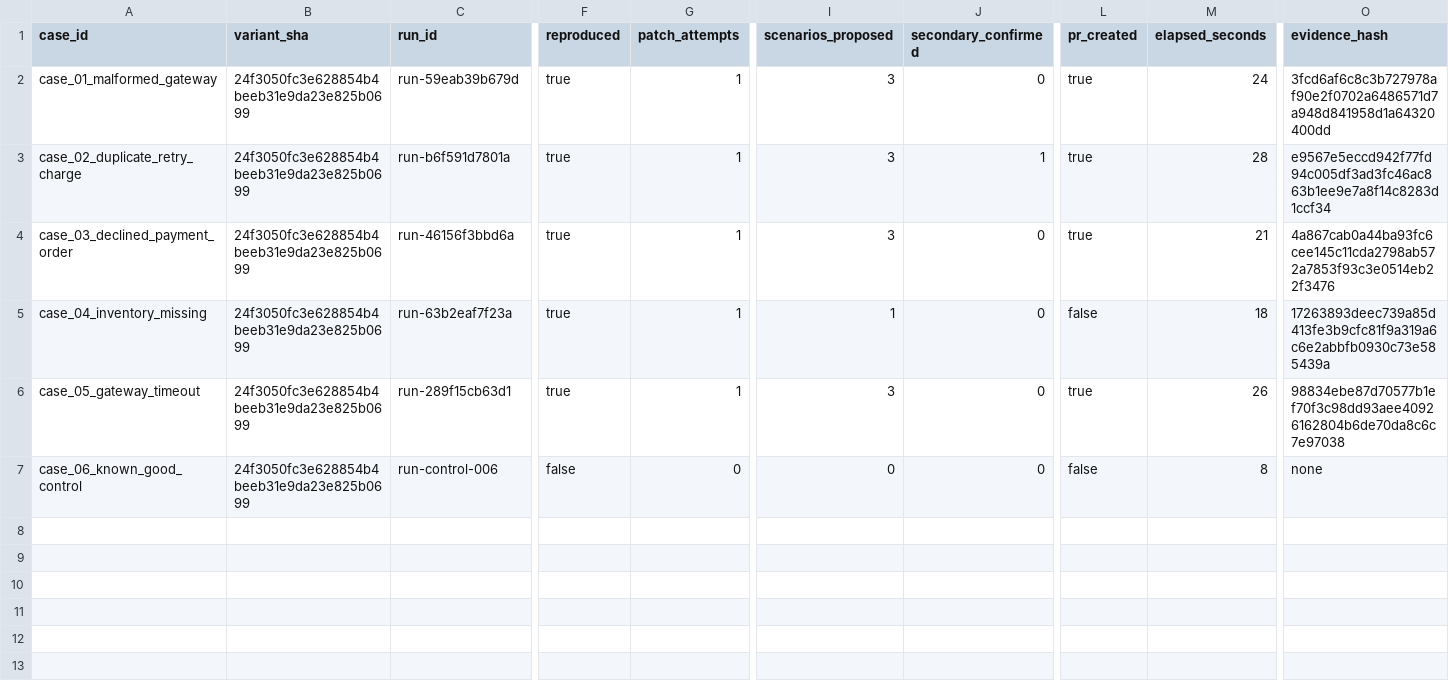
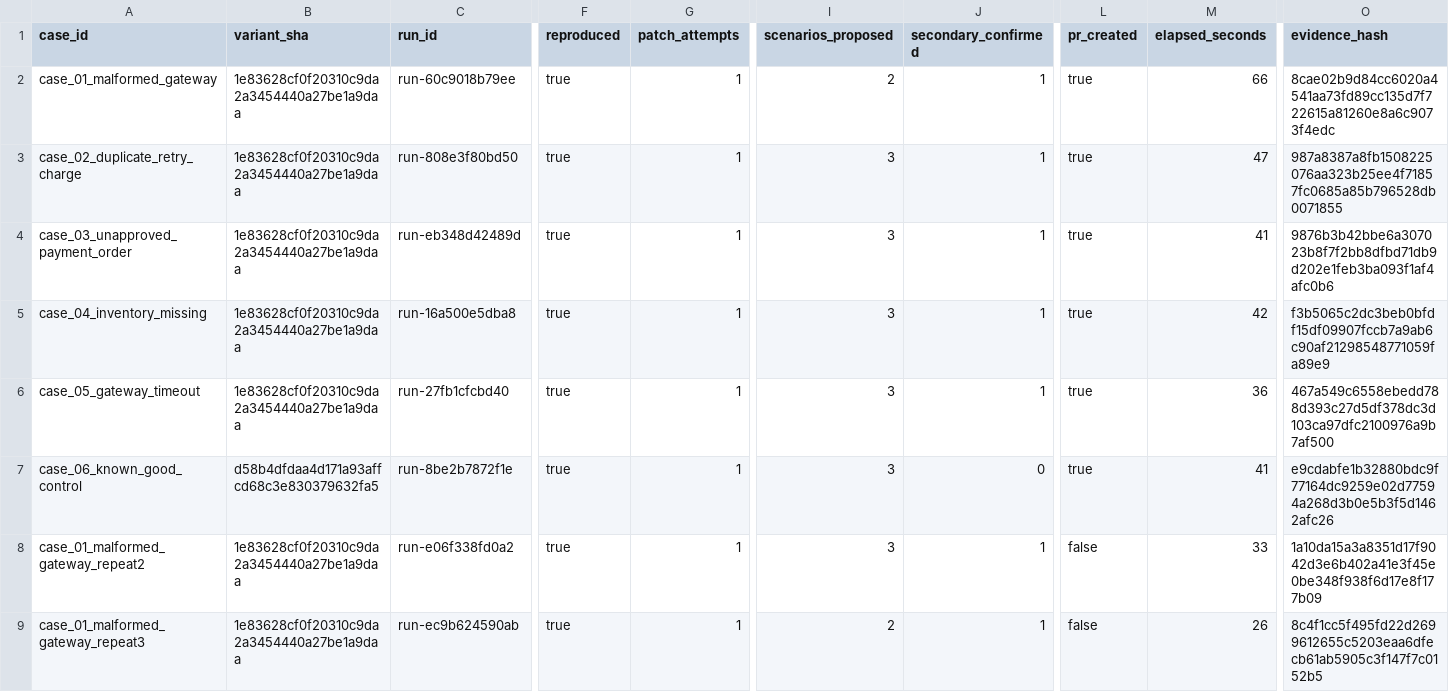
Before and after one commit to AIForge10/patchwarden, a CSV file: docs/evaluation.csv, drawn as a sheet; only a part is shown, gaps mark what is left out; rows hold the shown columns only; the diff covers the shown part only; the diff names each change by its address in the sheet, - before the commit and + after, or states it on an @@ line.

Commit message:
Run code in E2B, confirm discoveries with a negative control, and rebuild the evaluation from live runs
Sandbox: commands that execute repository code (pytest, the trusted scenario
runner) now run in an E2B microVM whose egress is limited to PyPI; the pinned
checkout stays in a local workspace where git applies patches. SANDBOX_BACKEND
selects e2b/local (auto: E2B when E2B_API_KEY is set); tests force local.

Discovery: a violation is confirmed only if it reproduces twice and the same
scenario holds on the known-good control gateway. Protected hashes now cover
every demo test file and the control gateway.

Demo app (mirrored to patchwarden-demo @ 1e83628): four reported incidents with
their own reproducers and one hidden double charge that no alert or test names,
all disclosed in seed_variants/README.md; known-good branch @ d58b4df.

Context: when a failure names only the test, follow that test's imports to the
code under test.

Evaluation: six cases plus two repeats run live (Nemotron 3 Super, E2B, Tavily);
docs/evaluation.csv is rebuilt from the event log and evidence by
scripts/build_evaluation.py, with the evidence copies committed. README,
architecture, demo script, setup and feedback updated.

```diff
--- a/docs/evaluation.csv
+++ b/docs/evaluation.csv
-B2:B6 (variant_sha): 24f3050fc3e628854b4beeb31e9da23e825b0699
+B2:B6 (variant_sha): 1e83628cf0f20310c9da2a3454440a27be1a9daa
-C2 (run_id): run-59eab39b679d
+C2 (run_id): run-60c9018b79ee
-I2 (scenarios_proposed): 3
+I2 (scenarios_proposed): 2
-J2 (secondary_confirmed): 0
+J2 (secondary_confirmed): 1
-M2 (elapsed_seconds): 24
+M2 (elapsed_seconds): 66
-O2 (evidence_hash): 3fcd6af6c8c3b727978af90e2f0702a6486571d7a948d841958d1a64320400dd
+O2 (evidence_hash): 8cae02b9d84cc6020a4541aa73fd89cc135d7f722615a81260e8a6c9073f4edc
-C3 (run_id): run-b6f591d7801a
+C3 (run_id): run-808e3f80bd50
-M3 (elapsed_seconds): 28
+M3 (elapsed_seconds): 47
-O3 (evidence_hash): e9567e5eccd942f77fd94c005df3ad3fc46ac863b1ee9e7a8f14c8283d1ccf34
+O3 (evidence_hash): 987a8387a8fb1508225076aa323b25ee4f71857fc0685a85b796528db0071855
-A4 (case_id): case_03_declined_payment_order
+A4 (case_id): case_03_unapproved_payment_order
-C4 (run_id): run-46156f3bbd6a
+C4 (run_id): run-eb348d42489d
-J4:J6 (secondary_confirmed): 0
+J4:J6 (secondary_confirmed): 1
-M4 (elapsed_seconds): 21
+M4 (elapsed_seconds): 41
-O4 (evidence_hash): 4a867cab0a44ba93fc6cee145c11cda2798ab572a7853f93c3e0514eb22f3476
+O4 (evidence_hash): 9876b3b42bbe6a307023b8f7f2bb8dfbd71db9d202e1feb3ba093f1af4afc0b6
-C5 (run_id): run-63b2eaf7f23a
+C5 (run_id): run-16a500e5dba8
-I5 (scenarios_proposed): 1
+I5 (scenarios_proposed): 3
-L5 (pr_created): false
+L5 (pr_created): true
-M5 (elapsed_seconds): 18
+M5 (elapsed_seconds): 42
-O5 (evidence_hash): 17263893deec739a85d413fe3b9cfc81f9a319a6c6e2abbfb0930c73e585439a
+O5 (evidence_hash): f3b5065c2dc3beb0bfdf15df09907fccb7a9ab6c90af21298548771059fa89e9
-C6 (run_id): run-289f15cb63d1
+C6 (run_id): run-27fb1cfcbd40
-M6 (elapsed_seconds): 26
+M6 (elapsed_seconds): 36
-O6 (evidence_hash): 98834ebe87d70577b1ef70f3c98dd93aee40926162804b6de70da8c6c7e97038
+O6 (evidence_hash): 467a549c6558ebedd788d393c27d5df378dc3d103ca97dfc2100976a9b7af500
-B7 (variant_sha): 24f3050fc3e628854b4beeb31e9da23e825b0699
+B7 (variant_sha): d58b4dfdaa4d171a93affcd68c3e830379632fa5
-C7 (run_id): run-control-006
+C7 (run_id): run-8be2b7872f1e
-F7 (reproduced): false
+F7 (reproduced): true
-G7 (patch_attempts): 0
+G7 (patch_attempts): 1
-I7 (scenarios_proposed): 0
+I7 (scenarios_proposed): 3
-L7 (pr_created): false
+L7 (pr_created): true
-M7 (elapsed_seconds): 8
+M7 (elapsed_seconds): 41
-O7 (evidence_hash): none
+O7 (evidence_hash): e9cdabfe1b32880bdc9f77164dc9259e02d77594a268d3b0e5b3f5d1462afc26
+row 8: case_01_malformed_gateway_repeat2 | 1e83628cf0f20310c9da2a3454440a27be1a9daa | run-e06f338fd0a2 | true | 1 | 3 | 1 | false | 33 | 1a10da15a3a8351d17f9042d3e6b402a41e3f45e0be348f938f6d17e8f177b09
+row 9: case_01_malformed_gateway_repeat3 | 1e83628cf0f20310c9da2a3454440a27be1a9daa | run-ec9b624590ab | true | 1 | 2 | 1 | false | 26 | 8c4f1cc5f495fd22d2699612655c5203eaa6dfecb61ab5905c3f147f7c0152b5
```
Also changed, not shown: 2 edited cells elsewhere in this file, 46 other files.
